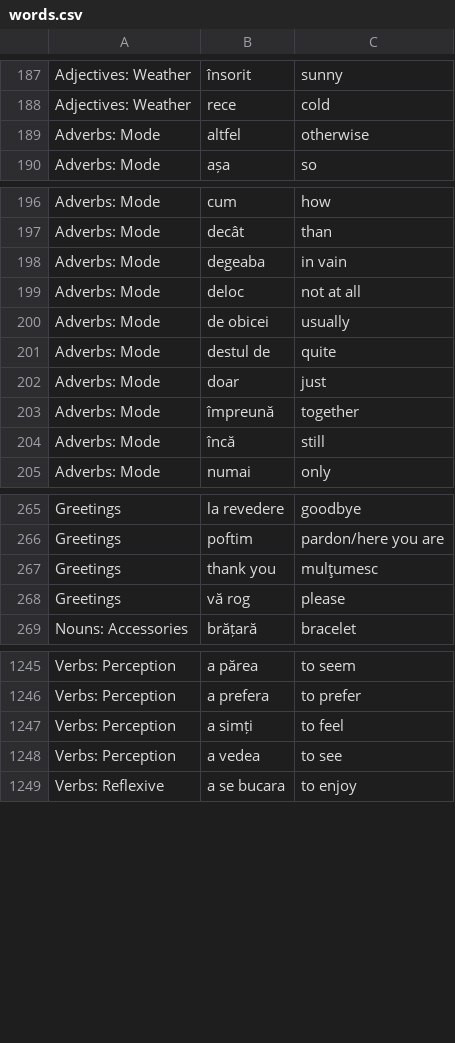
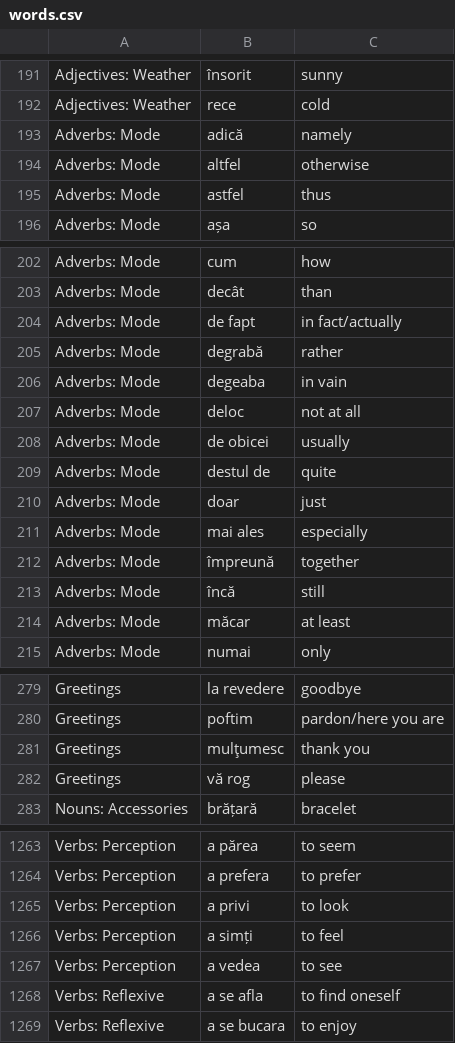
Before and after one commit to jamesinsheffield/1000Words, a CSV file: words.csv, drawn as a sheet; only a part is shown, gaps mark what is left out; the diff covers the shown part only.

```diff
--- a/words.csv
+++ b/words.csv
@@ -188,3 +192,5 @@ Adjectives: Weather,însorit,sunny
 Adjectives: Weather,rece,cold
+Adverbs: Mode,adică,namely
 Adverbs: Mode,altfel,otherwise
+Adverbs: Mode,astfel,thus
 Adverbs: Mode,așa,so
@@ -197,2 +203,4 @@ Adverbs: Mode,cum,how
 Adverbs: Mode,decât,than
+Adverbs: Mode,de fapt,in fact/actually
+Adverbs: Mode,degrabă,rather
 Adverbs: Mode,degeaba,in vain
@@ -202,4 +210,6 @@ Adverbs: Mode,destul de,quite
 Adverbs: Mode,doar,just
+Adverbs: Mode,mai ales,especially
 Adverbs: Mode,împreună,together
 Adverbs: Mode,încă,still
+Adverbs: Mode,măcar,at least
 Adverbs: Mode,numai,only
@@ -266,3 +280,3 @@ Greetings,la revedere,goodbye
 Greetings,poftim,pardon/here you are
-Greetings,thank you,mulţumesc
+Greetings,mulţumesc,thank you
 Greetings,vă rog,please
@@ -1246,4 +1264,6 @@ Verbs: Perception,a părea,to seem
 Verbs: Perception,a prefera,to prefer
+Verbs: Perception,a privi,to look
 Verbs: Perception,a simți,to feel
 Verbs: Perception,a vedea,to see
+Verbs: Reflexive,a se afla,to find oneself
 Verbs: Reflexive,a se bucara,to enjoy
```
Also changed, not shown: 14 added rows, 2 removed rows and 8 edited cells elsewhere in this file.
